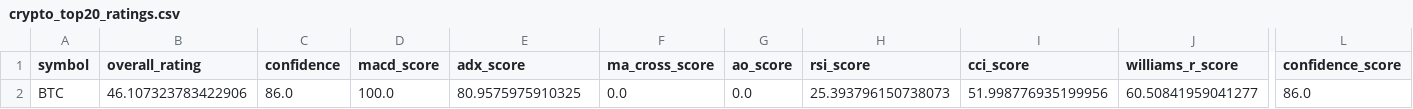
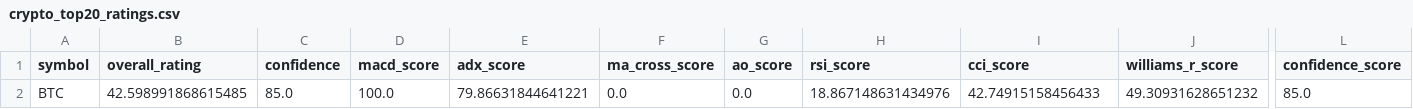
Before and after one commit to cr7pto0-py/crypto-tech-agent, a CSV file: crypto_top20_ratings.csv, drawn as a sheet; only a part is shown, gaps mark what is left out; the diff names each change by its address in the sheet, - before the commit and + after, or states it on an @@ line.

```diff
--- a/crypto_top20_ratings.csv
+++ b/crypto_top20_ratings.csv
-B2 (overall_rating): 46.107323783422906
+B2 (overall_rating): 42.598991868615485
-C2 (confidence): 86.0
+C2 (confidence): 85.0
-E2 (adx_score): 80.9575975910325
+E2 (adx_score): 79.86631844641221
-H2 (rsi_score): 25.393796150738073
+H2 (rsi_score): 18.867148631434976
-I2 (cci_score): 51.998776935199956
+I2 (cci_score): 42.74915158456433
-J2 (williams_r_score): 60.50841959041277
+J2 (williams_r_score): 49.30931628651232
-L2 (confidence_score): 86.0
+L2 (confidence_score): 85.0
```
